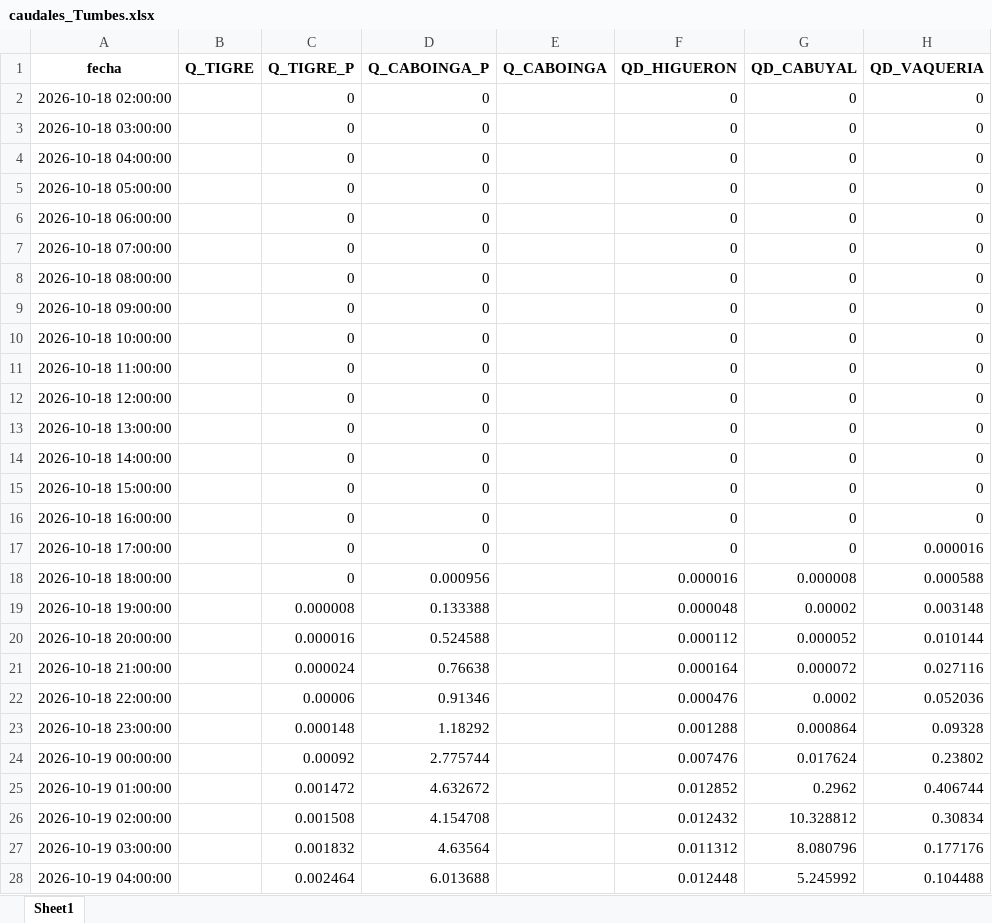
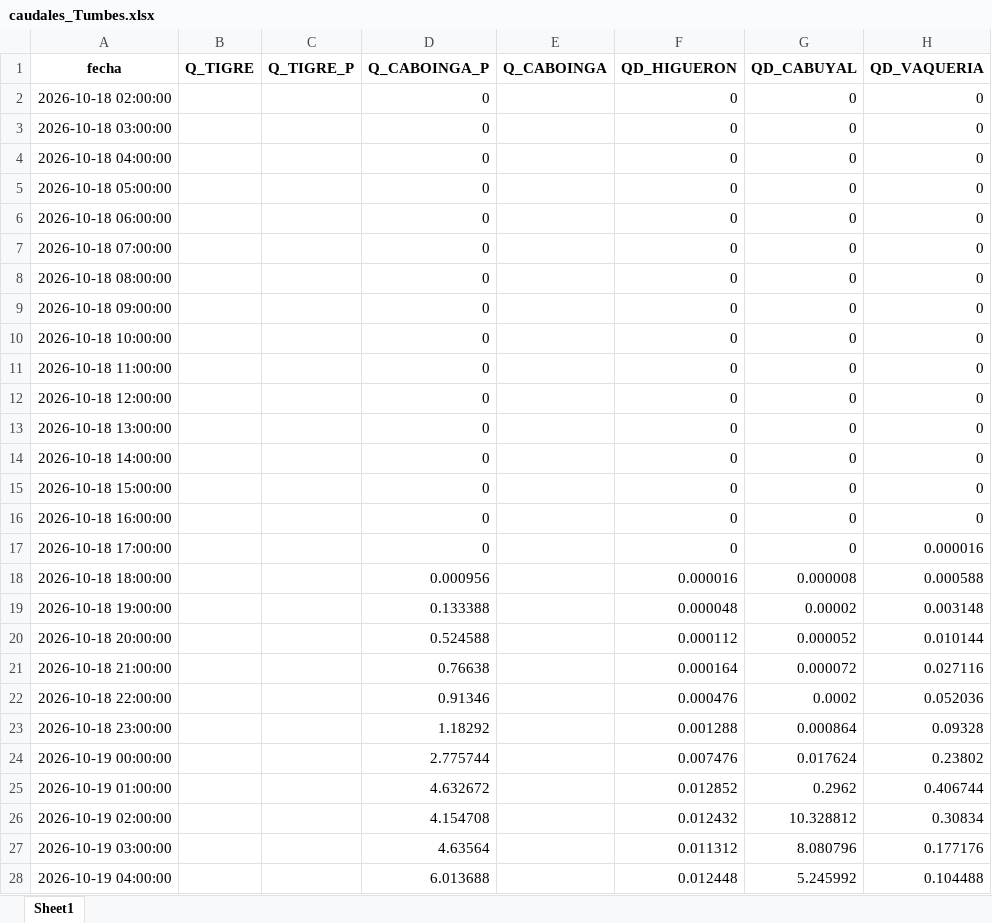
Before and after one commit to jamesvidalm/visor-Tumbes, an Excel workbook: data/caudales/caudales_Tumbes.xlsx, sheet Sheet1, drawn as a sheet; only a part is shown; values as stored, in another font and other column widths than the file's, no borders; the diff covers the shown part only; the diff names each change by its address in the sheet, - before the commit and + after, or states it on an @@ line.

Commit message:
Add files via upload

```diff
--- a/data/caudales/caudales_Tumbes.xlsx (sheet Sheet1)
+++ b/data/caudales/caudales_Tumbes.xlsx (sheet Sheet1)
-C2:C18 (Q_TIGRE_P): 0
+C2:C18 (Q_TIGRE_P): (empty)
-C19 (Q_TIGRE_P): 0.000008
+C19 (Q_TIGRE_P): (empty)
-C20 (Q_TIGRE_P): 0.000016
+C20 (Q_TIGRE_P): (empty)
-C21 (Q_TIGRE_P): 0.000024
+C21 (Q_TIGRE_P): (empty)
-C22 (Q_TIGRE_P): 0.00006
+C22 (Q_TIGRE_P): (empty)
-C23 (Q_TIGRE_P): 0.000148
+C23 (Q_TIGRE_P): (empty)
-C24 (Q_TIGRE_P): 0.00092
+C24 (Q_TIGRE_P): (empty)
-C25 (Q_TIGRE_P): 0.001472
+C25 (Q_TIGRE_P): (empty)
-C26 (Q_TIGRE_P): 0.001508
+C26 (Q_TIGRE_P): (empty)
-C27 (Q_TIGRE_P): 0.001832
+C27 (Q_TIGRE_P): (empty)
-C28 (Q_TIGRE_P): 0.002464
+C28 (Q_TIGRE_P): (empty)
```
Also changed, not shown: 548 edited cells elsewhere in this sheet.
